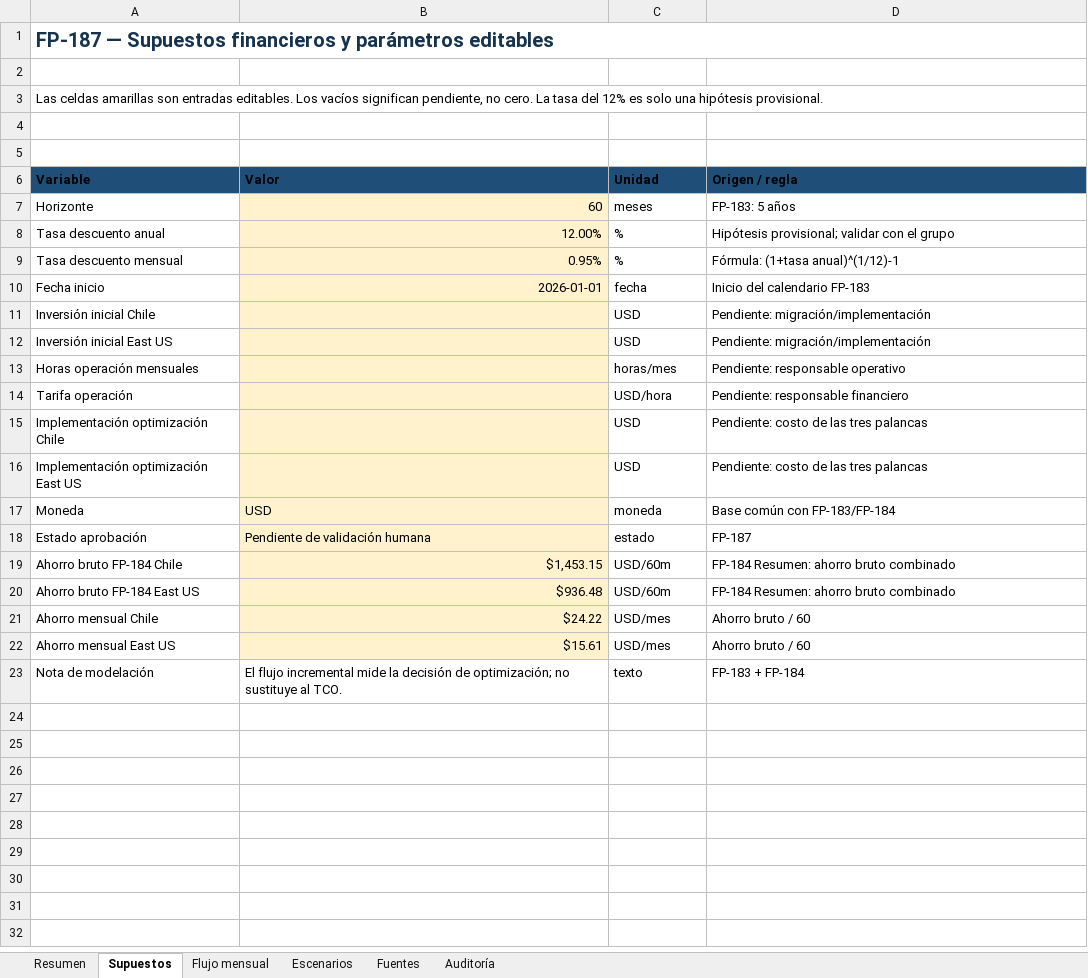
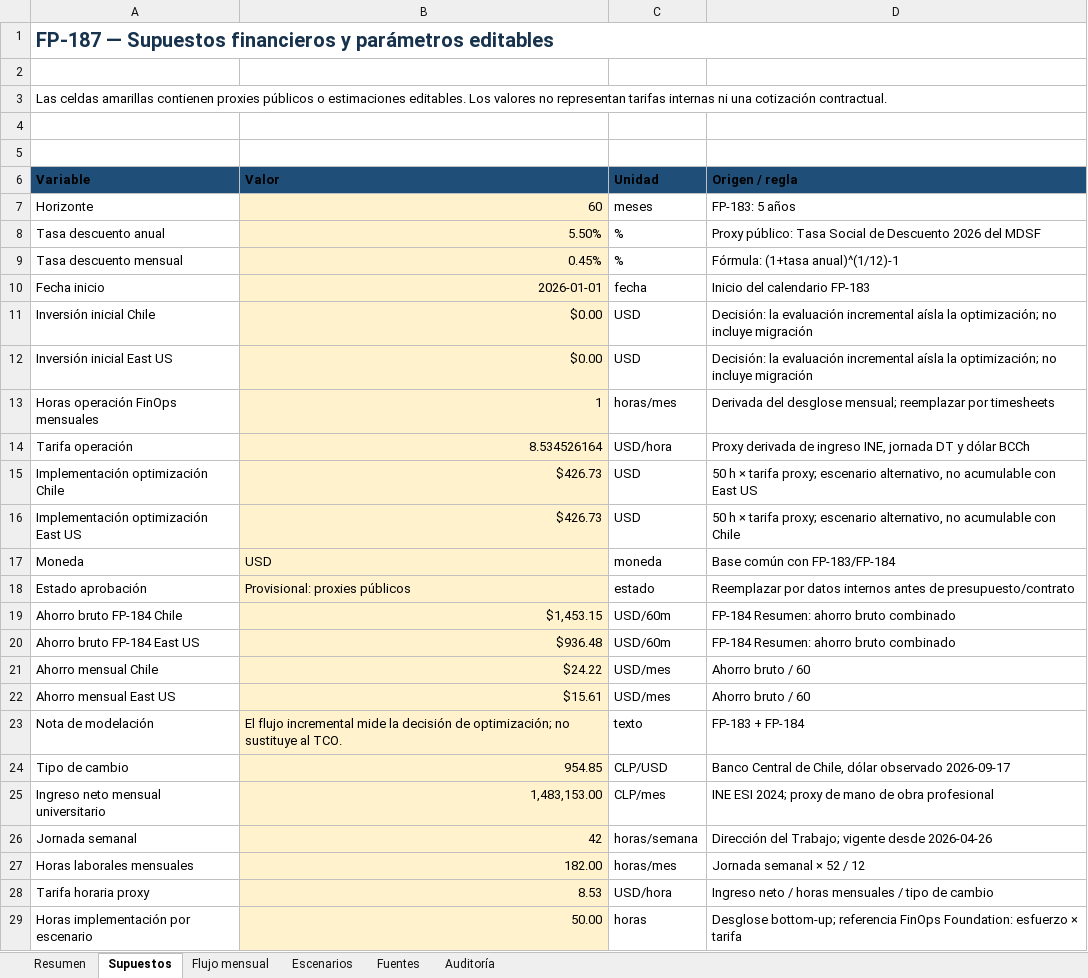
Before and after one commit to TheVillegas/FEP-INVESTIGACION, an Excel workbook: docs/fp-187/flujo-caja-van-tir-fp-187.xlsx, sheet Supuestos, drawn as a sheet; only a part is shown; values as stored, in another font and other column widths than the file's, no borders; removed rows and columns are numbered as before the commit, all else as after; the diff covers the shown part only; the diff names each change by its address in the sheet, - before the commit and + after, or states it on an @@ line.

Commit message:
docs(fp-187): add source-backed financial proxies

```diff
--- a/docs/fp-187/flujo-caja-van-tir-fp-187.xlsx (sheet Supuestos)
+++ b/docs/fp-187/flujo-caja-van-tir-fp-187.xlsx (sheet Supuestos)
-A3 (Variable): …celdas amarillas son entradas editables. Los vacíos significan pendiente, no cero. La tasa del 12% es solo una hipótesis provisional.
+A3 (Variable): …celdas amarillas contienen proxies públicos o estimaciones editables. Los valores no representan tarifas internas ni una cotización contractual.
-B8 (Valor): 12.00%
+B8 (Valor): 5.50%
-D8 (Origen / regla): Hipótesis provisional; validar con el grupo
+D8 (Origen / regla): Proxy público: Tasa Social de Descuento 2026 del MDSF
-B9 (Valor): 0.95%
+B9 (Valor): 0.45%
-B11:B12 (Valor): (empty)
+B11:B12 (Valor): $0.00
-D11:D12 (Origen / regla): Pendiente: migración/implementación
+D11:D12 (Origen / regla): Decisión: la evaluación incremental aísla la optimización; no incluye migración
-row 13: Horas operación mensuales |  | horas/mes | Pendiente: responsable operativo
+row 13: Horas operación FinOps mensuales | 1 | horas/mes | Derivada del desglose mensual; reemplazar por timesheets
-B14 (Valor): (empty)
+B14 (Valor): 8.534526164
-D14 (Origen / regla): Pendiente: responsable financiero
+D14 (Origen / regla): Proxy derivada de ingreso INE, jornada DT y dólar BCCh
-B15:B16 (Valor): (empty)
+B15:B16 (Valor): $426.73
-D15 (Origen / regla): Pendiente: costo de las tres palancas
+D15 (Origen / regla): 50 h × tarifa proxy; escenario alternativo, no acumulable con East US
-D16 (Origen / regla): Pendiente: costo de las tres palancas
+D16 (Origen / regla): 50 h × tarifa proxy; escenario alternativo, no acumulable con Chile
-B18 (Valor): Pendiente de validación humana
+B18 (Valor): Provisional: proxies públicos
-D18 (Origen / regla): FP-187
+D18 (Origen / regla): Reemplazar por datos internos antes de presupuesto/contrato
-B23 fill: none
+B23 fill: #FFF2CC
+row 24: Tipo de cambio | 954.85 | CLP/USD | Banco Central de Chile, dólar observado 2026-09-17
+row 25: Ingreso neto mensual universitario | 1,483,153.00 | CLP/mes | INE ESI 2024; proxy de mano de obra profesional
+row 26: Jornada semanal | 42 | horas/semana | Dirección del Trabajo; vigente desde 2026-04-26
+row 27: Horas laborales mensuales | 182.00 | horas/mes | Jornada semanal × 52 / 12
+row 28: Tarifa horaria proxy | 8.53 | USD/hora | Ingreso neto / horas mensuales / tipo de cambio
+row 29: Horas implementación por escenario | 50.00 | horas | Desglose bottom-up; referencia FinOps Foundation: esfuerzo × tarifa
```
Also changed, not shown: 18 added rows elsewhere in this sheet, sheet Flujo mensual, sheet Fuentes, sheet Auditoría, sheet Escenarios, sheet Resumen, 2 other files.
